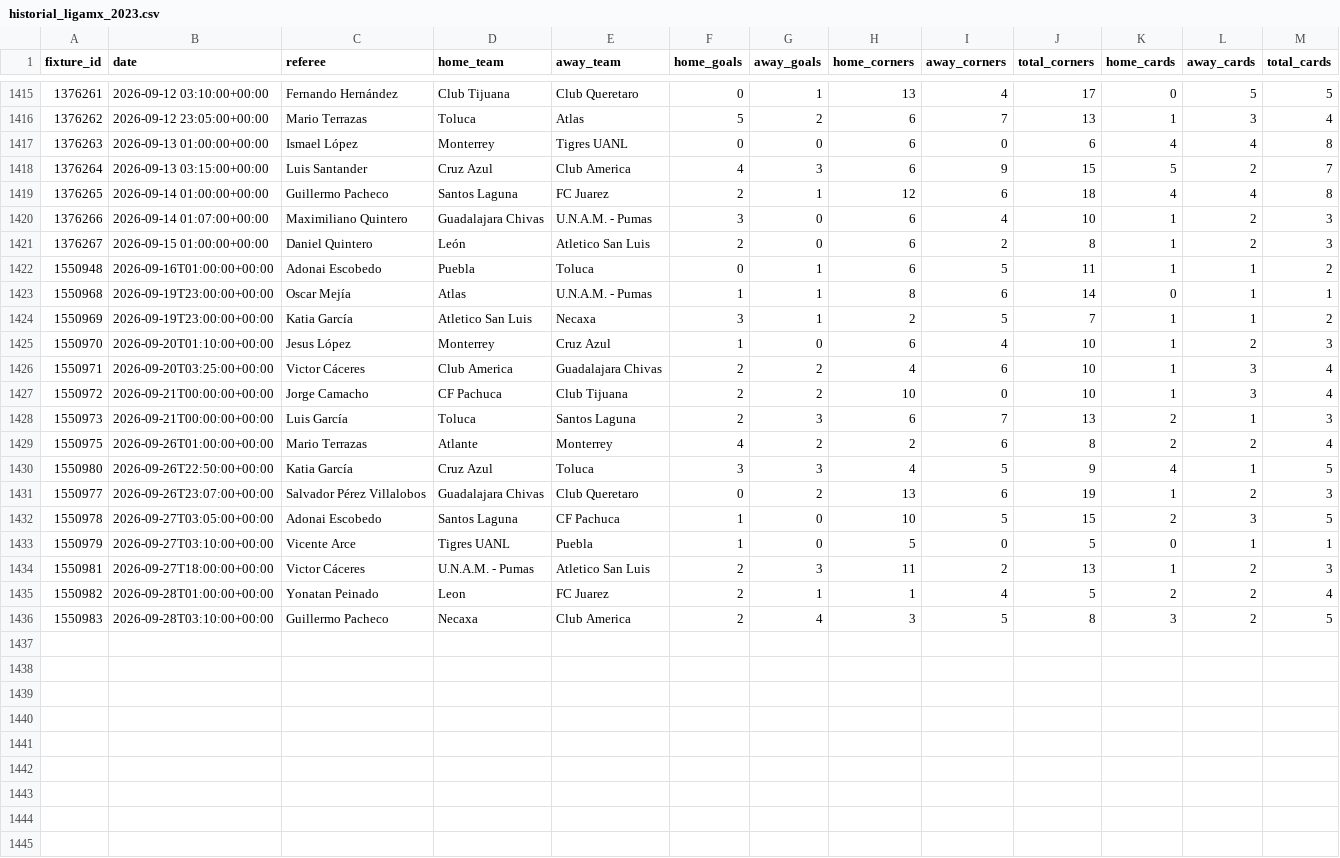
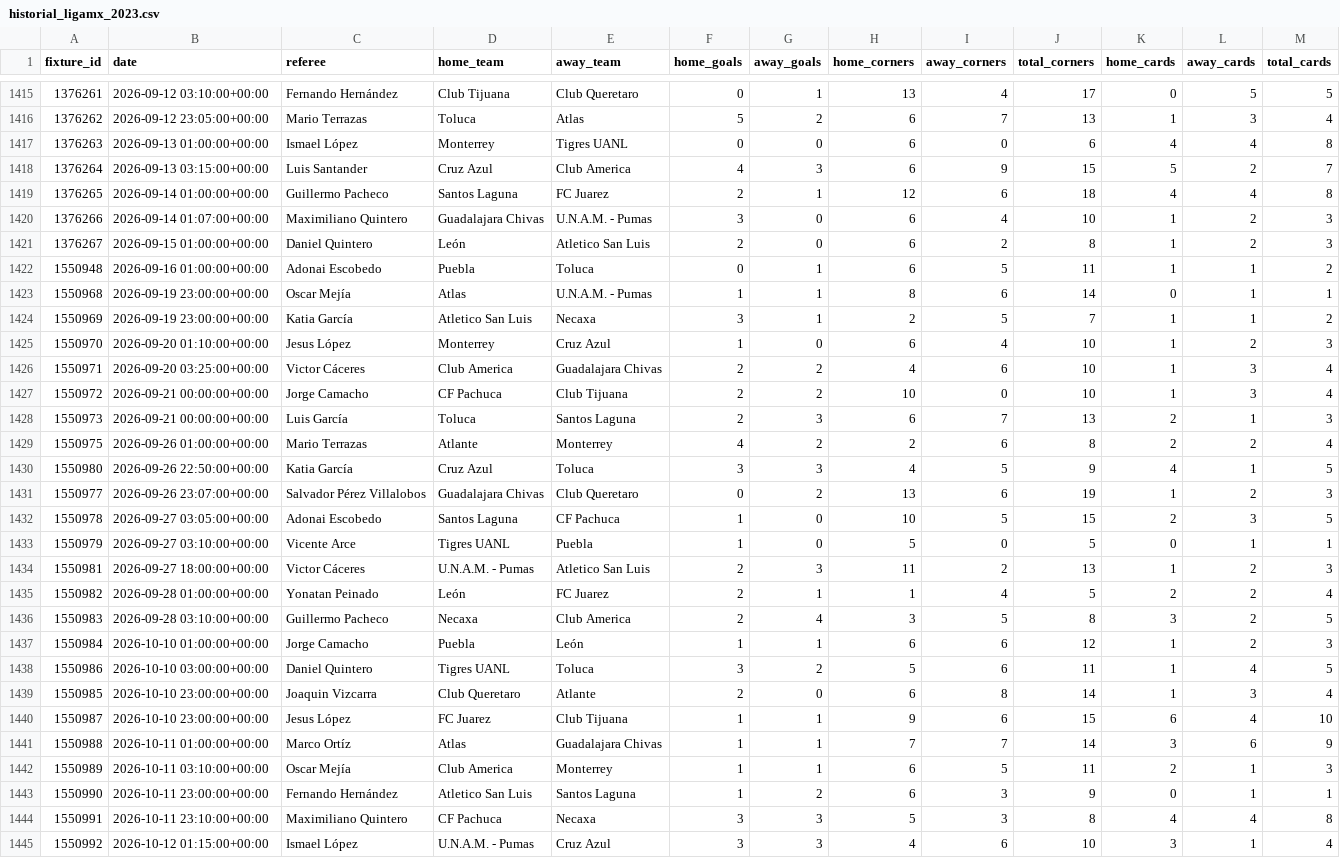
Before and after one commit to RJBarrera/goalx, a CSV file: server/historial_ligamx_2023.csv, drawn as a sheet; only a part is shown, gaps mark what is left out.

Commit message:
Se agregan partidos al historial

```diff
--- a/server/historial_ligamx_2023.csv
+++ b/server/historial_ligamx_2023.csv
@@ -1421,16 +1421,25 @@ fixture_id,date,referee,home_team,away_team,home_goals,away_goals,home_corners,a
 1376267,2026-09-15 01:00:00+00:00,Daniel Quintero,León,Atletico San Luis,2,0,6,2,8,1,2,3,
-1550948,2026-09-16T01:00:00+00:00,Adonai Escobedo,Puebla,Toluca,0,1,6,5,11,1,1,2,
-1550968,2026-09-19T23:00:00+00:00,Oscar Mejía,Atlas,U.N.A.M. - Pumas,1,1,8,6,14,0,1,1,
-1550969,2026-09-19T23:00:00+00:00,Katia García,Atletico San Luis,Necaxa,3,1,2,5,7,1,1,2,
-1550970,2026-09-20T01:10:00+00:00,Jesus López,Monterrey,Cruz Azul,1,0,6,4,10,1,2,3,
-1550971,2026-09-20T03:25:00+00:00,Victor Cáceres,Club America,Guadalajara Chivas,2,2,4,6,10,1,3,4,
-1550972,2026-09-21T00:00:00+00:00,Jorge Camacho,CF Pachuca,Club Tijuana,2,2,10,0,10,1,3,4,
-1550973,2026-09-21T00:00:00+00:00,Luis García,Toluca,Santos Laguna,2,3,6,7,13,2,1,3,
-1550975,2026-09-26T01:00:00+00:00,Mario Terrazas,Atlante,Monterrey,4,2,2,6,8,2,2,4,
-1550980,2026-09-26T22:50:00+00:00,Katia García,Cruz Azul,Toluca,3,3,4,5,9,4,1,5,
-1550977,2026-09-26T23:07:00+00:00,Salvador Pérez Villalobos,Guadalajara Chivas,Club Queretaro,0,2,13,6,19,1,2,3,
-1550978,2026-09-27T03:05:00+00:00,Adonai Escobedo,Santos Laguna,CF Pachuca,1,0,10,5,15,2,3,5,
-1550979,2026-09-27T03:10:00+00:00,Vicente Arce,Tigres UANL,Puebla,1,0,5,0,5,0,1,1,
-1550981,2026-09-27T18:00:00+00:00,Victor Cáceres,U.N.A.M. - Pumas,Atletico San Luis,2,3,11,2,13,1,2,3,
-1550982,2026-09-28T01:00:00+00:00,Yonatan Peinado,Leon,FC Juarez,2,1,1,4,5,2,2,4,
-1550983,2026-09-28T03:10:00+00:00,Guillermo Pacheco,Necaxa,Club America,2,4,3,5,8,3,2,5,
+1550948,2026-09-16 01:00:00+00:00,Adonai Escobedo,Puebla,Toluca,0,1,6,5,11,1,1,2,
+1550968,2026-09-19 23:00:00+00:00,Oscar Mejía,Atlas,U.N.A.M. - Pumas,1,1,8,6,14,0,1,1,
+1550969,2026-09-19 23:00:00+00:00,Katia García,Atletico San Luis,Necaxa,3,1,2,5,7,1,1,2,
+1550970,2026-09-20 01:10:00+00:00,Jesus López,Monterrey,Cruz Azul,1,0,6,4,10,1,2,3,
+1550971,2026-09-20 03:25:00+00:00,Victor Cáceres,Club America,Guadalajara Chivas,2,2,4,6,10,1,3,4,
+1550972,2026-09-21 00:00:00+00:00,Jorge Camacho,CF Pachuca,Club Tijuana,2,2,10,0,10,1,3,4,
+1550973,2026-09-21 00:00:00+00:00,Luis García,Toluca,Santos Laguna,2,3,6,7,13,2,1,3,
+1550975,2026-09-26 01:00:00+00:00,Mario Terrazas,Atlante,Monterrey,4,2,2,6,8,2,2,4,
+1550980,2026-09-26 22:50:00+00:00,Katia García,Cruz Azul,Toluca,3,3,4,5,9,4,1,5,
+1550977,2026-09-26 23:07:00+00:00,Salvador Pérez Villalobos,Guadalajara Chivas,Club Queretaro,0,2,13,6,19,1,2,3,
+1550978,2026-09-27 03:05:00+00:00,Adonai Escobedo,Santos Laguna,CF Pachuca,1,0,10,5,15,2,3,5,
+1550979,2026-09-27 03:10:00+00:00,Vicente Arce,Tigres UANL,Puebla,1,0,5,0,5,0,1,1,
+1550981,2026-09-27 18:00:00+00:00,Victor Cáceres,U.N.A.M. - Pumas,Atletico San Luis,2,3,11,2,13,1,2,3,
+1550982,2026-09-28 01:00:00+00:00,Yonatan Peinado,León,FC Juarez,2,1,1,4,5,2,2,4,
+1550983,2026-09-28 03:10:00+00:00,Guillermo Pacheco,Necaxa,Club America,2,4,3,5,8,3,2,5,
+1550984,2026-10-10 01:00:00+00:00,Jorge Camacho,Puebla,León,1,1,6,6,12,1,2,3,
+1550986,2026-10-10 03:00:00+00:00,Daniel Quintero,Tigres UANL,Toluca,3,2,5,6,11,1,4,5,
+1550985,2026-10-10 23:00:00+00:00,Joaquin Vizcarra,Club Queretaro,Atlante,2,0,6,8,14,1,3,4,
+1550987,2026-10-10 23:00:00+00:00,Jesus López,FC Juarez,Club Tijuana,1,1,9,6,15,6,4,10,
+1550988,2026-10-11 01:00:00+00:00,Marco Ortíz,Atlas,Guadalajara Chivas,1,1,7,7,14,3,6,9,
+1550989,2026-10-11 03:10:00+00:00,Oscar Mejía,Club America,Monterrey,1,1,6,5,11,2,1,3,
+1550990,2026-10-11 23:00:00+00:00,Fernando Hernández,Atletico San Luis,Santos Laguna,1,2,6,3,9,0,1,1,
+1550991,2026-10-11 23:10:00+00:00,Maximiliano Quintero,CF Pachuca,Necaxa,3,3,5,3,8,4,4,8,
+1550992,2026-10-12 01:15:00+00:00,Ismael López,U.N.A.M. - Pumas,Cruz Azul,3,3,4,6,10,3,1,4,
```
